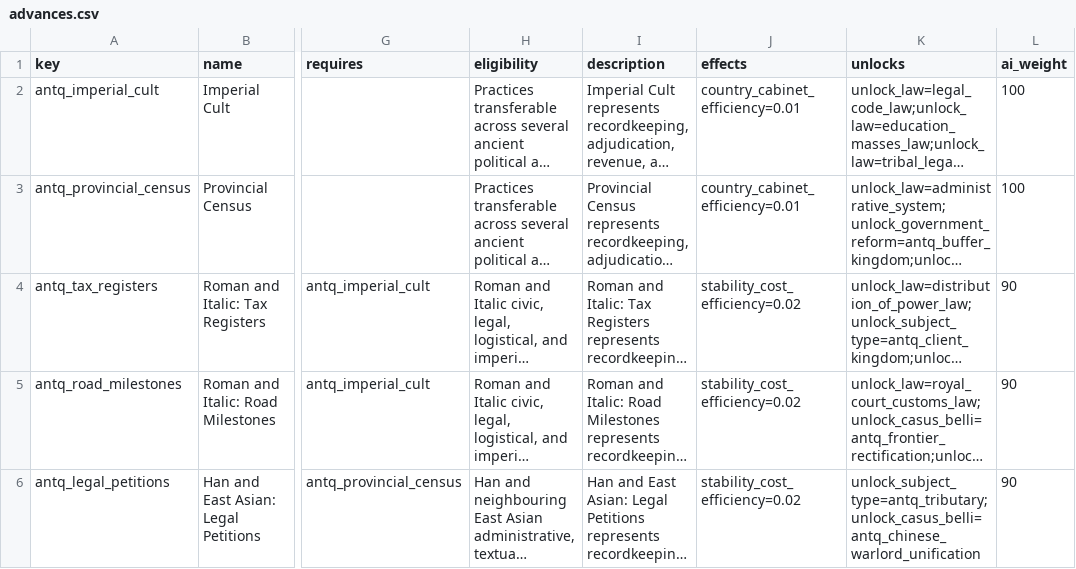
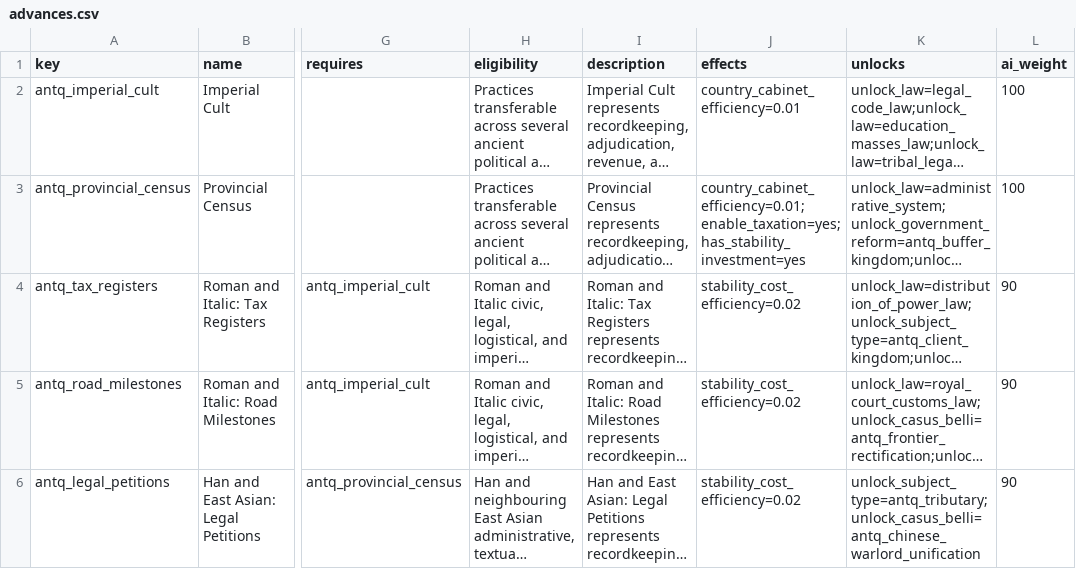
Before and after one commit to Rockydo/antiqvitas, a CSV file: docs/m8/advances.csv, drawn as a sheet; only a part is shown, gaps mark what is left out; long unchanged cells end in …; the diff names each change by its address in the sheet, - before the commit and + after, or states it on an @@ line.

```diff
--- a/docs/m8/advances.csv
+++ b/docs/m8/advances.csv
-J3 (effects): country_cabinet_efficiency=0.01
+J3 (effects): country_cabinet_efficiency=0.01;enable_taxation=yes;has_stability_investment=yes
```
Also changed, not shown: 21 other files.
